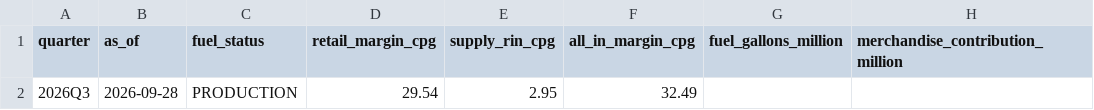
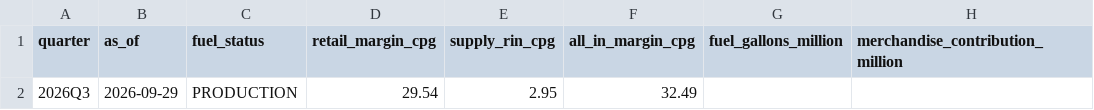
Before and after one commit to AKclever/petrol-margin-profit-sales-estimator, a CSV file: data/eps_bridge/q3_2026_inputs.csv, drawn as a sheet; only a part is shown; the diff names each change by its address in the sheet, - before the commit and + after, or states it on an @@ line.

```diff
--- a/data/eps_bridge/q3_2026_inputs.csv
+++ b/data/eps_bridge/q3_2026_inputs.csv
-B2 (as_of): 2026-09-28
+B2 (as_of): 2026-09-29
```
Also changed, not shown: data/market.csv, data/shadow/checkpoint_ledger.csv, 24 other files.
